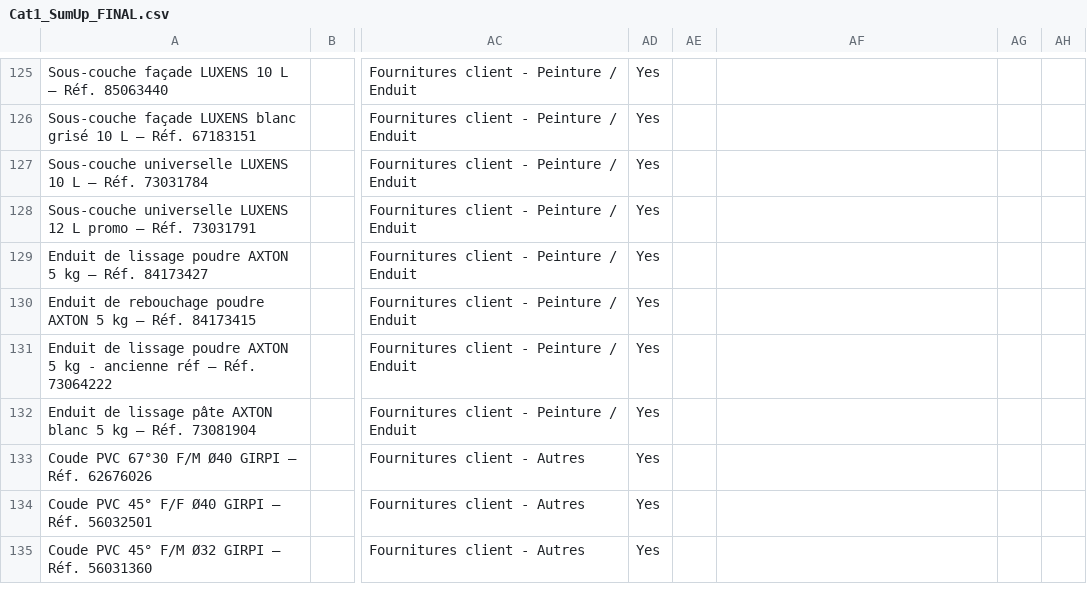
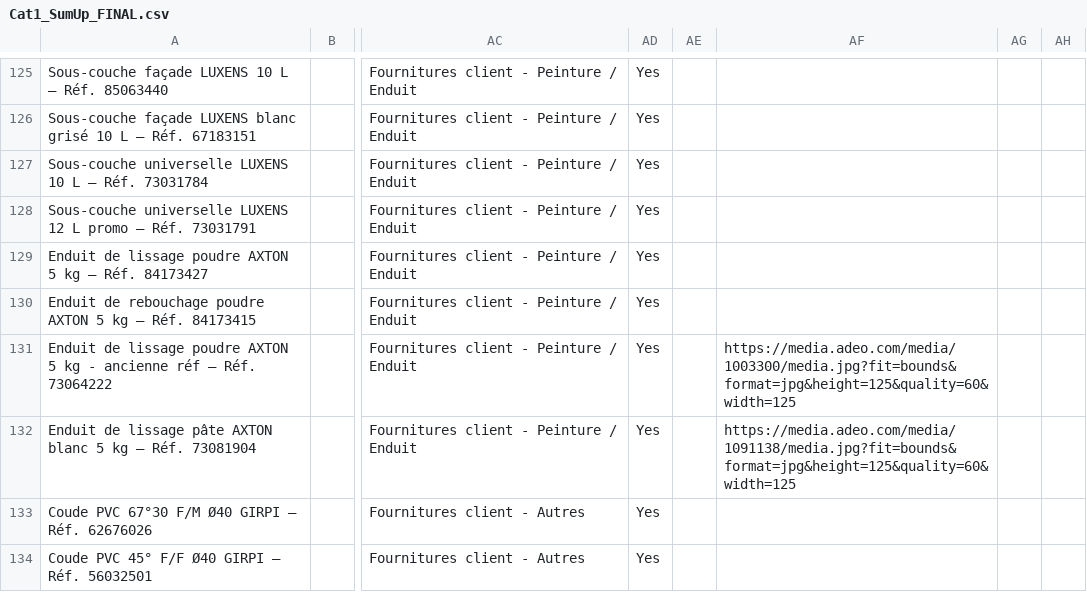
Before and after one commit to nuancedegreg-blip/Sumup-images, a CSV file: Cat1_SumUp_FINAL.csv, drawn as a sheet; only a part is shown, gaps mark what is left out; the shorter side is filled out with more unchanged rows; the diff names each change by its address in the sheet, - before the commit and + after, or states it on an @@ line.

```diff
--- a/Cat1_SumUp_FINAL.csv
+++ b/Cat1_SumUp_FINAL.csv
-AF131: (empty)
+AF131: https://media.adeo.com/media/1003300/media.jpg?fit=bounds&format=jpg&height=125&quality=60&width=125
-AF132: (empty)
+AF132: https://media.adeo.com/media/1091138/media.jpg?fit=bounds&format=jpg&height=125&quality=60&width=125
```
Also changed, not shown: Catalogue_Maitre_SumUp.csv.
